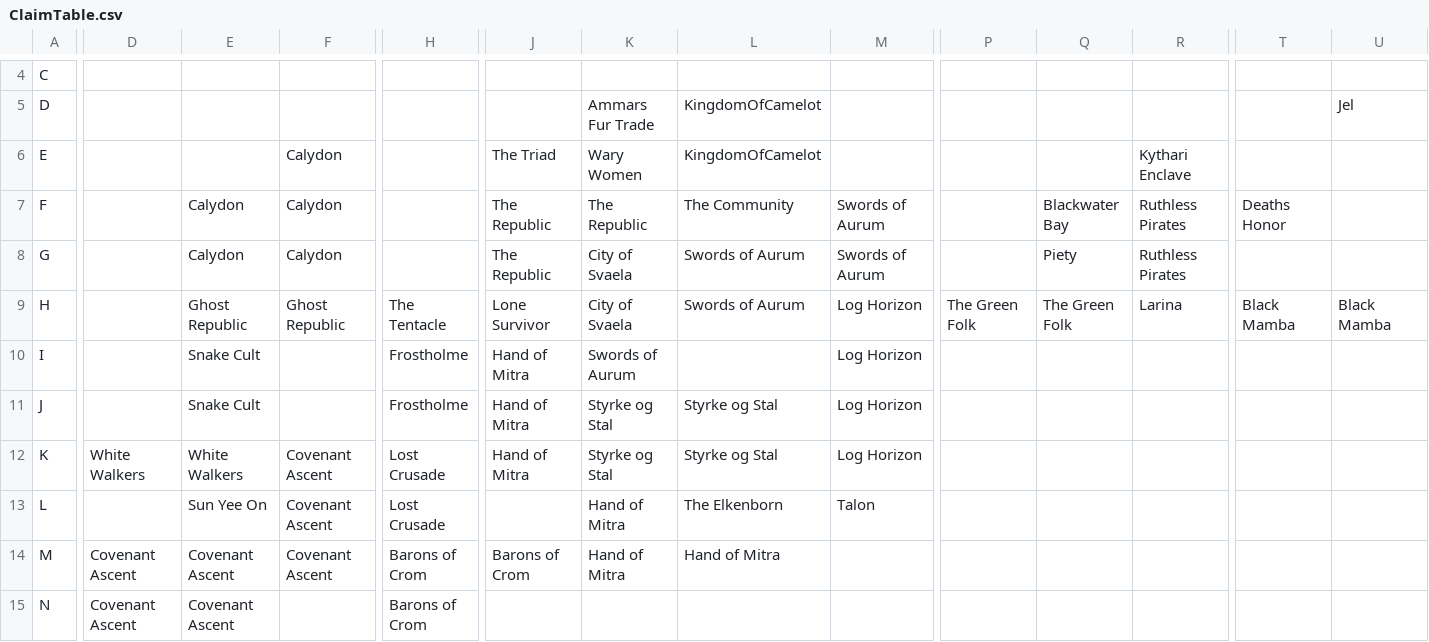
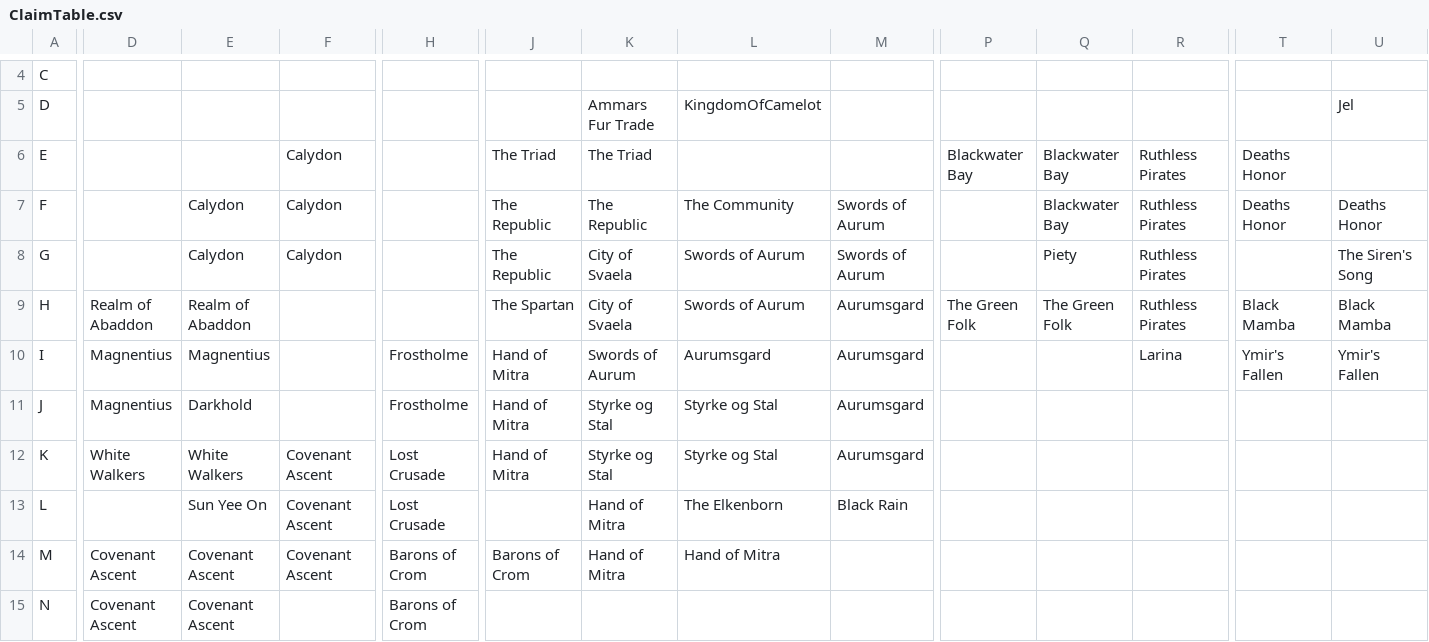
Before and after one commit to NAPTlME/Conan-Map, a CSV file: ShinyApps.io/MetaData/ClaimTable.csv, drawn as a sheet; only a part is shown, gaps mark what is left out; the diff covers the shown part only; the diff names each change by its address in the sheet, - before the commit and + after, or states it on an @@ line.

Commit message:
Some old changes to the last deployment of the data.

```diff
--- a/ShinyApps.io/MetaData/ClaimTable.csv
+++ b/ShinyApps.io/MetaData/ClaimTable.csv
-K6: Wary Women
+K6: The Triad
-L6: KingdomOfCamelot
+L6: (empty)
-P6: (empty)
+P6: Blackwater Bay
-Q6: (empty)
+Q6: Blackwater Bay
-R6: Kythari Enclave
+R6: Ruthless Pirates
-T6: (empty)
+T6: Deaths Honor
-U7: (empty)
+U7: Deaths Honor
-U8: (empty)
+U8: The Siren's Song
-D9: (empty)
+D9: Realm of Abaddon
-E9: Ghost Republic
+E9: Realm of Abaddon
-F9: Ghost Republic
+F9: (empty)
-H9: The Tentacle
+H9: (empty)
-J9: Lone Survivor
+J9: The Spartan
-M9:M12: Log Horizon
+M9:M12: Aurumsgard
-R9: Larina
+R9: Ruthless Pirates
-D10:D11: (empty)
+D10:D11: Magnentius
-E10: Snake Cult
+E10: Magnentius
-L10: (empty)
+L10: Aurumsgard
-R10: (empty)
+R10: Larina
-T10: (empty)
+T10: Ymir's Fallen
-U10: (empty)
+U10: Ymir's Fallen
-E11: Snake Cult
+E11: Darkhold
-M13: Talon
+M13: Black Rain
```
Also changed, not shown: 2 edited cells elsewhere in this file, 2 other files.
